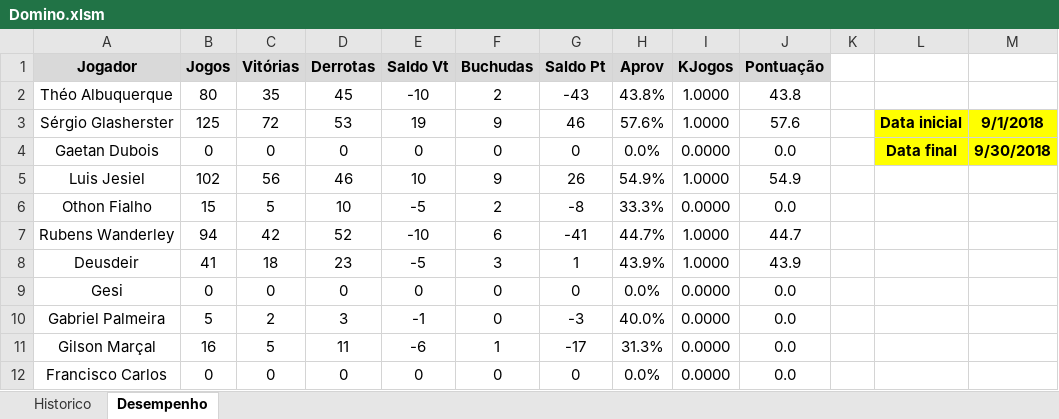
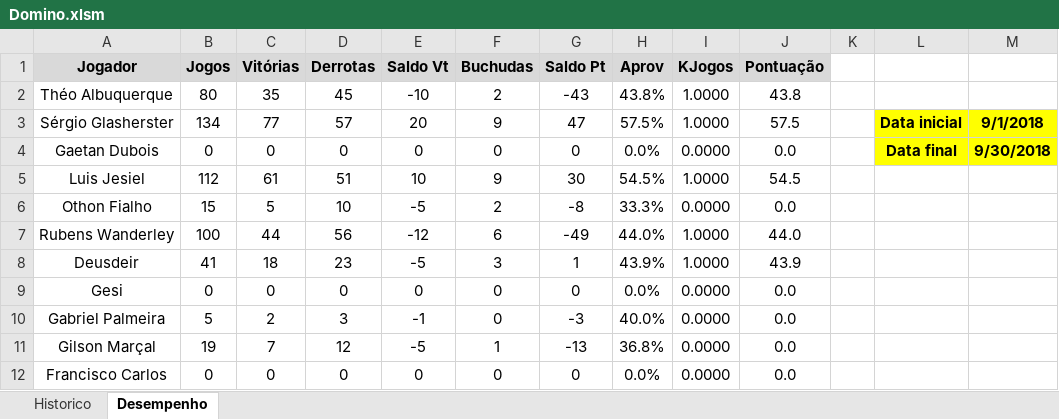
Before and after one commit to theoadepaula/domino, an Excel workbook: src/Domino.xlsm, sheet Desempenho, drawn as a sheet; only a part is shown; values as stored, in another font and other column widths than the file's, no borders; charts and pictures and conditional formats and table styles not drawn; the diff covers the shown part only; the diff names each change by its address in the sheet, - before the commit and + after, or states it on an @@ line.

```diff
--- a/src/Domino.xlsm (sheet Desempenho)
+++ b/src/Domino.xlsm (sheet Desempenho)
-B3 (Jogos): 125
+B3 (Jogos): 134
-C3 (Vitórias): 72
+C3 (Vitórias): 77
-D3 (Derrotas): 53
+D3 (Derrotas): 57
-E3 (Saldo Vt): 19
+E3 (Saldo Vt): 20
-G3 (Saldo Pt): 46
+G3 (Saldo Pt): 47
-H3 (Aprov): 57.6%
+H3 (Aprov): 57.5%
-J3 (Pontuação): 57.6
+J3 (Pontuação): 57.5
-B5 (Jogos): 102
+B5 (Jogos): 112
-C5 (Vitórias): 56
+C5 (Vitórias): 61
-D5 (Derrotas): 46
+D5 (Derrotas): 51
-G5 (Saldo Pt): 26
+G5 (Saldo Pt): 30
-H5 (Aprov): 54.9%
+H5 (Aprov): 54.5%
-J5 (Pontuação): 54.9
+J5 (Pontuação): 54.5
-B7 (Jogos): 94
+B7 (Jogos): 100
-C7 (Vitórias): 42
+C7 (Vitórias): 44
-D7 (Derrotas): 52
+D7 (Derrotas): 56
-E7 (Saldo Vt): -10
+E7 (Saldo Vt): -12
-G7 (Saldo Pt): -41
+G7 (Saldo Pt): -49
-H7 (Aprov): 44.7%
+H7 (Aprov): 44.0%
-J7 (Pontuação): 44.7
+J7 (Pontuação): 44.0
-B11 (Jogos): 16
+B11 (Jogos): 19
-C11 (Vitórias): 5
+C11 (Vitórias): 7
-D11 (Derrotas): 11
+D11 (Derrotas): 12
-E11 (Saldo Vt): -6
+E11 (Saldo Vt): -5
-G11 (Saldo Pt): -17
+G11 (Saldo Pt): -13
-H11 (Aprov): 31.3%
+H11 (Aprov): 36.8%
```
Also changed, not shown: 21 edited cells elsewhere in this sheet, sheet Historico.
